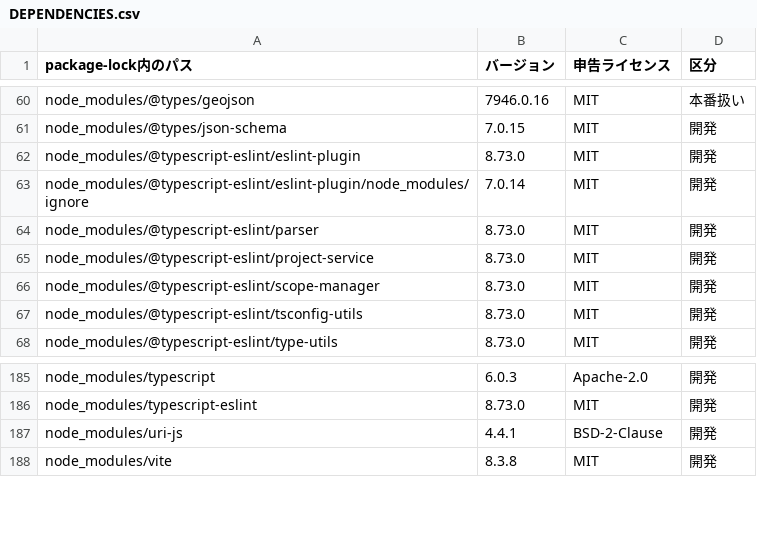
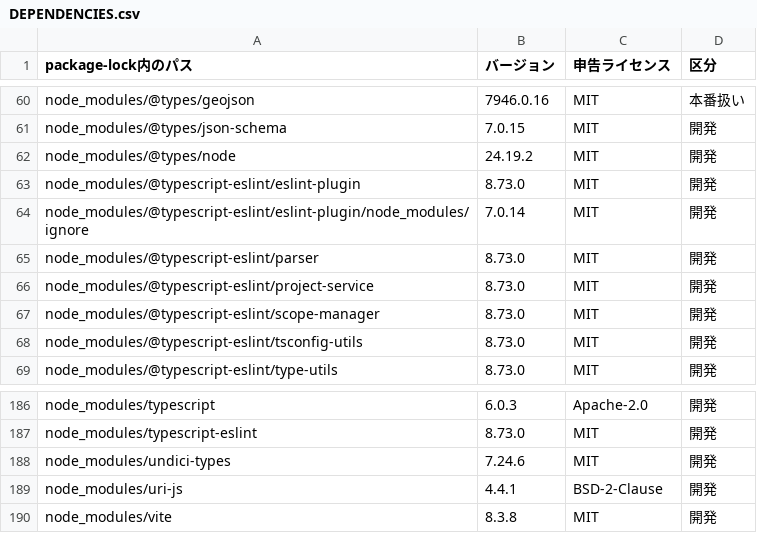
Before and after one commit to Kennethii2i/photo-route, a CSV file: docs/specification/DEPENDENCIES.csv, drawn as a sheet; only a part is shown, gaps mark what is left out.

Commit message:
fix: declare Node types for clean CI

```diff
--- a/docs/specification/DEPENDENCIES.csv
+++ b/docs/specification/DEPENDENCIES.csv
@@ -61,2 +61,3 @@ node_modules/@types/geojson,7946.0.16,MIT,本番扱い
 node_modules/@types/json-schema,7.0.15,MIT,開発
+node_modules/@types/node,24.19.2,MIT,開発
 node_modules/@typescript-eslint/eslint-plugin,8.73.0,MIT,開発
@@ -186,2 +187,3 @@ node_modules/typescript,6.0.3,Apache-2.0,開発
 node_modules/typescript-eslint,8.73.0,MIT,開発
+node_modules/undici-types,7.24.6,MIT,開発
 node_modules/uri-js,4.4.1,BSD-2-Clause,開発
```
Also changed, not shown: 7 other files.
